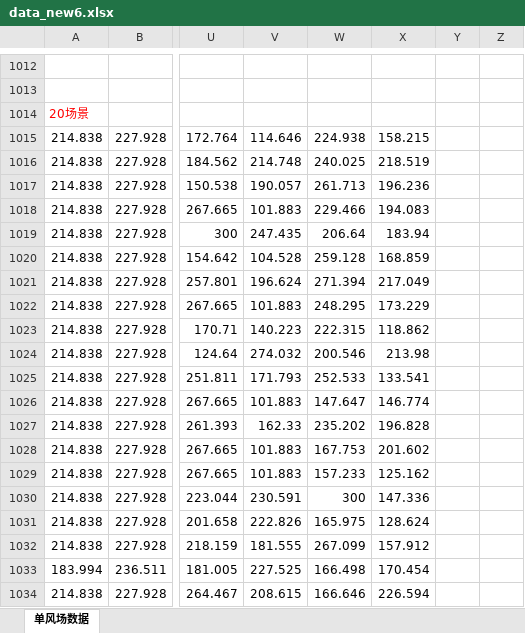
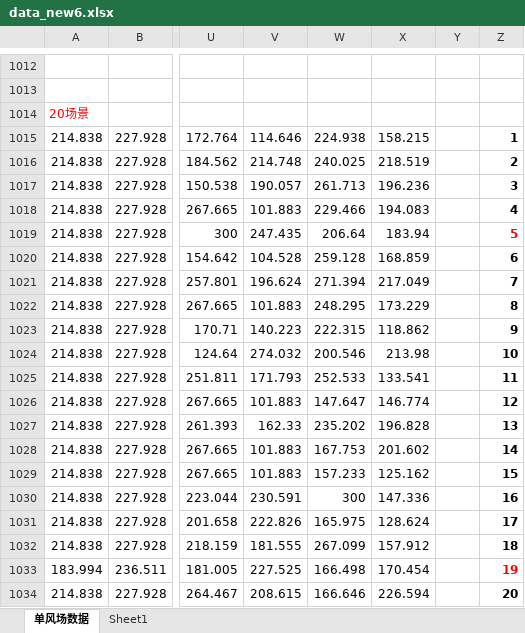
Before and after one commit to zclzqbx/walker-tmp, an Excel workbook: scenario/data_new6.xlsx, sheet 单风场数据, drawn as a sheet; only a part is shown, gaps mark what is left out; values as stored, in another font and other column widths than the file's, no borders; the diff names each change by its address in the sheet, - before the commit and + after, or states it on an @@ line.

```diff
--- a/scenario/data_new6.xlsx (sheet 单风场数据)
+++ b/scenario/data_new6.xlsx (sheet 单风场数据)
+sheet tab: Sheet1
-Z1015: (empty)
+Z1015: 1
-Z1016: (empty)
+Z1016: 2
-Z1017: (empty)
+Z1017: 3
-Z1018: (empty)
+Z1018: 4
-Z1019: (empty)
+Z1019: 5
-Z1020: (empty)
+Z1020: 6
-Z1021: (empty)
+Z1021: 7
-Z1022: (empty)
+Z1022: 8
-Z1023: (empty)
+Z1023: 9
-Z1024: (empty)
+Z1024: 10
-Z1025: (empty)
+Z1025: 11
-Z1026: (empty)
+Z1026: 12
-Z1027: (empty)
+Z1027: 13
-Z1028: (empty)
+Z1028: 14
-Z1029: (empty)
+Z1029: 15
-Z1030: (empty)
+Z1030: 16
-Z1031: (empty)
+Z1031: 17
-Z1032: (empty)
+Z1032: 18
-Z1033: (empty)
+Z1033: 19
-Z1034: (empty)
+Z1034: 20
```
Also changed, not shown: 1 other file.
